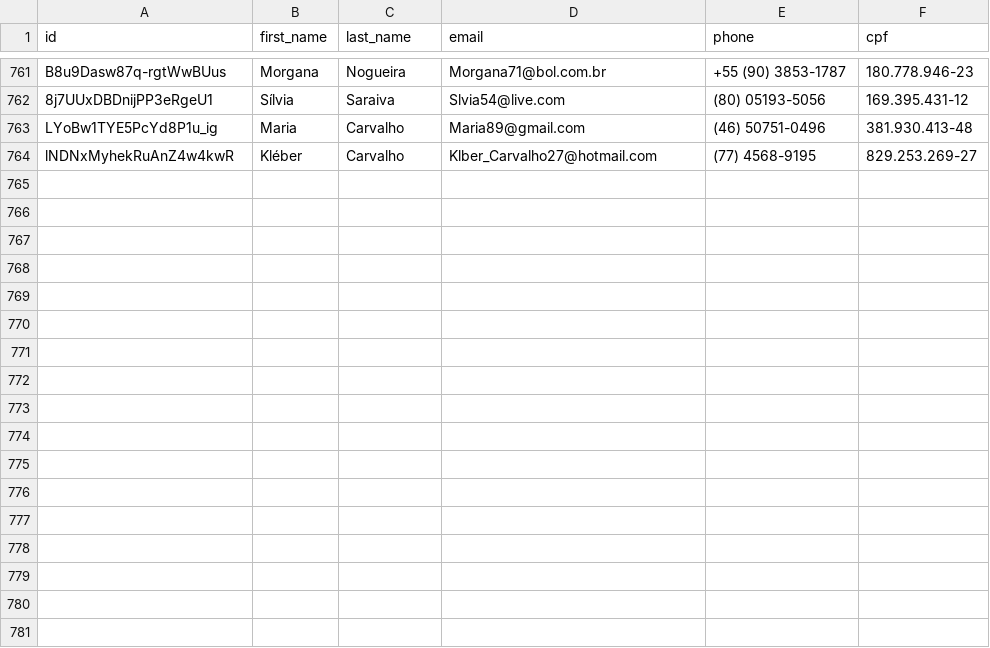
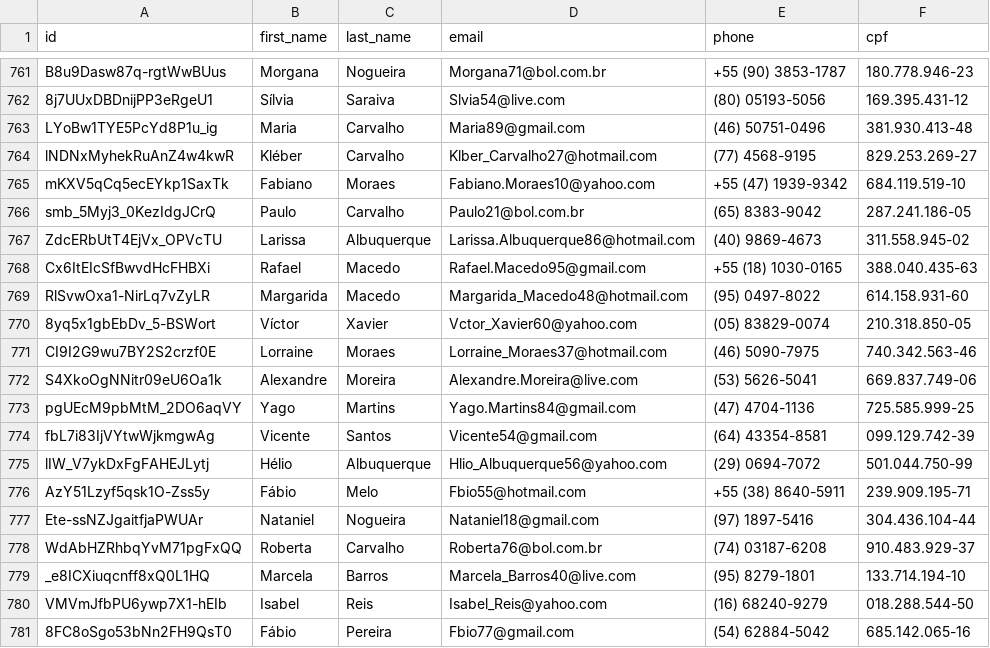
Before and after one commit to Marhc/auto-commit, a CSV file: dataset/users.csv, drawn as a sheet; only a part is shown, gaps mark what is left out; the diff names each change by its address in the sheet, - before the commit and + after, or states it on an @@ line.

Commit message:
Scheduled build at Sat Nov 23 2019 18:34:39 GMT+0000 (Coordinated Universal Time)

```diff
--- a/dataset/users.csv
+++ b/dataset/users.csv
+row 765: mKXV5qCq5ecEYkp1SaxTk | Fabiano | Moraes | Fabiano.Moraes10@yahoo.com | +55 (47) 1939-9342 | 684.119.519-10
+row 766: smb_5Myj3_0KezIdgJCrQ | Paulo | Carvalho | Paulo21@bol.com.br | (65) 8383-9042 | 287.241.186-05
+row 767: ZdcERbUtT4EjVx_OPVcTU | Larissa | Albuquerque | Larissa.Albuquerque86@hotmail.com | (40) 9869-4673 | 311.558.945-02
+row 768: Cx6ItEIcSfBwvdHcFHBXi | Rafael | Macedo | Rafael.Macedo95@gmail.com | +55 (18) 1030-0165 | 388.040.435-63
+row 769: RlSvwOxa1-NirLq7vZyLR | Margarida | Macedo | Margarida_Macedo48@hotmail.com | (95) 0497-8022 | 614.158.931-60
+row 770: 8yq5x1gbEbDv_5-BSWort | Víctor | Xavier | Vctor_Xavier60@yahoo.com | (05) 83829-0074 | 210.318.850-05
+row 771: CI9I2G9wu7BY2S2crzf0E | Lorraine | Moraes | Lorraine_Moraes37@hotmail.com | (46) 5090-7975 | 740.342.563-46
+row 772: S4XkoOgNNitr09eU6Oa1k | Alexandre | Moreira | Alexandre.Moreira@live.com | (53) 5626-5041 | 669.837.749-06
+row 773: pgUEcM9pbMtM_2DO6aqVY | Yago | Martins | Yago.Martins84@gmail.com | (47) 4704-1136 | 725.585.999-25
+row 774: fbL7i83IjVYtwWjkmgwAg | Vicente | Santos | Vicente54@gmail.com | (64) 43354-8581 | 099.129.742-39
+row 775: lIW_V7ykDxFgFAHEJLytj | Hélio | Albuquerque | Hlio_Albuquerque56@yahoo.com | (29) 0694-7072 | 501.044.750-99
+row 776: AzY51Lzyf5qsk1O-Zss5y | Fábio | Melo | Fbio55@hotmail.com | +55 (38) 8640-5911 | 239.909.195-71
+row 777: Ete-ssNZJgaitfjaPWUAr | Nataniel | Nogueira | Nataniel18@gmail.com | (97) 1897-5416 | 304.436.104-44
+row 778: WdAbHZRhbqYvM71pgFxQQ | Roberta | Carvalho | Roberta76@bol.com.br | (74) 03187-6208 | 910.483.929-37
+row 779: _e8ICXiuqcnff8xQ0L1HQ | Marcela | Barros | Marcela_Barros40@live.com | (95) 8279-1801 | 133.714.194-10
+row 780: VMVmJfbPU6ywp7X1-hEIb | Isabel | Reis | Isabel_Reis@yahoo.com | (16) 68240-9279 | 018.288.544-50
+row 781: 8FC8oSgo53bNn2FH9QsT0 | Fábio | Pereira | Fbio77@gmail.com | (54) 62884-5042 | 685.142.065-16
```
